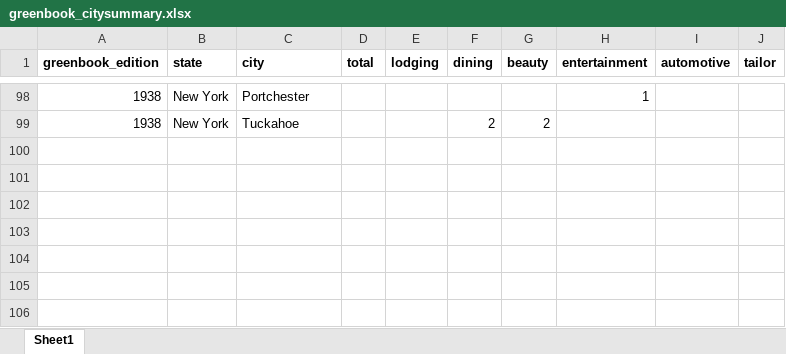
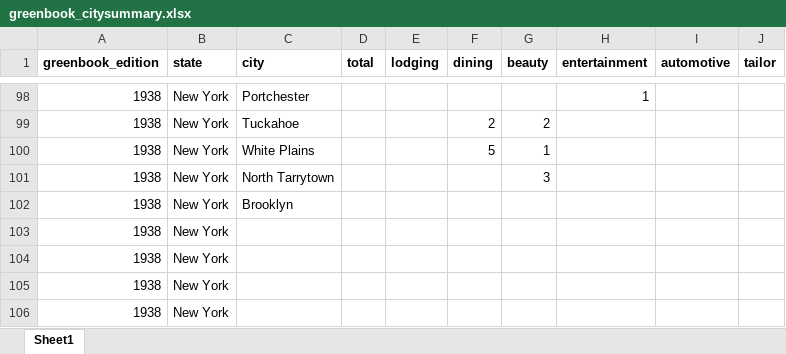
Before and after one commit to benda18/mapping_greenbook, an Excel workbook: data/greenbook_citysummary.xlsx, sheet Sheet1, drawn as a sheet; only a part is shown, gaps mark what is left out; values as stored, in another font and other column widths than the file's, no borders; the diff names each change by its address in the sheet, - before the commit and + after, or states it on an @@ line.

Commit message:
data

```diff
--- a/data/greenbook_citysummary.xlsx (sheet Sheet1)
+++ b/data/greenbook_citysummary.xlsx (sheet Sheet1)
+row 100: 1938 | New York | White Plains |  |  | 5 | 1
+row 101: 1938 | New York | North Tarrytown |  |  |  | 3
+row 102: 1938 | New York | Brooklyn
+row 103: 1938 | New York
+row 104: 1938 | New York
+row 105: 1938 | New York
+row 106: 1938 | New York
```
Also changed, not shown: 1 other file.
